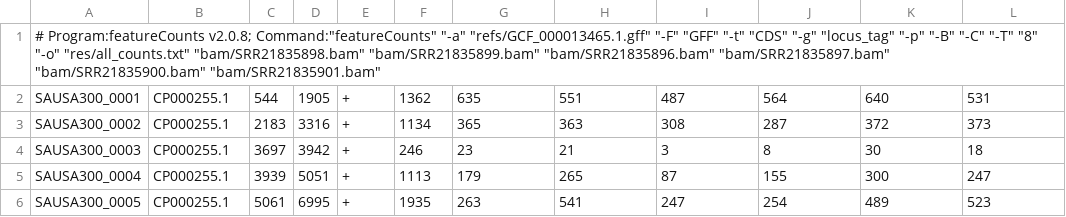
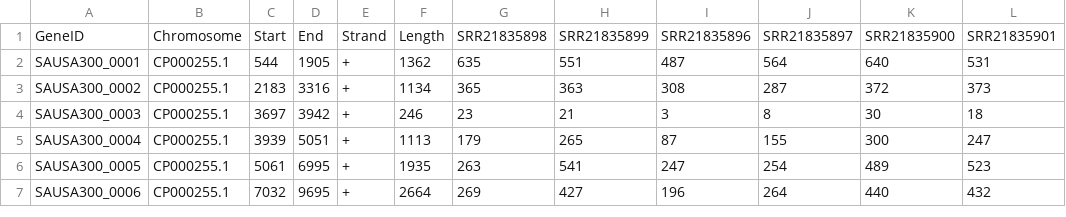
Before and after one commit to akp5549/BMMB_852, a CSV file: week13/counts.csv, drawn as a sheet; only a part is shown; the shorter side is filled out with more unchanged rows; removed rows and columns are numbered as before the commit, all else as after; the diff names each change by its address in the sheet, - before the commit and + after, or states it on an @@ line.

Commit message:
Update counts.csv

```diff
--- a/week13/counts.csv
+++ b/week13/counts.csv
-row 1: # Program:featureCounts v2.0.8; Command:"featureCounts" "-a" "refs/GCF_000013465.1.gff" "-F" "GFF" "-t" "CDS" "-g" "locus_tag" "-p" "-B" "-C" "-T" "8" "-o" "res/all_counts.txt" "bam/SRR21835898.bam" "bam/SRR21835899.bam" "bam/SRR21835896.bam" "bam/SRR21835897.bam" "bam/SRR21835900.bam" "bam/SRR21835901.bam"
+row 1: GeneID | Chromosome | Start | End | Strand | Length | SRR21835898 | SRR21835899 | SRR21835896 | SRR21835897 | SRR21835900 | SRR21835901
```
